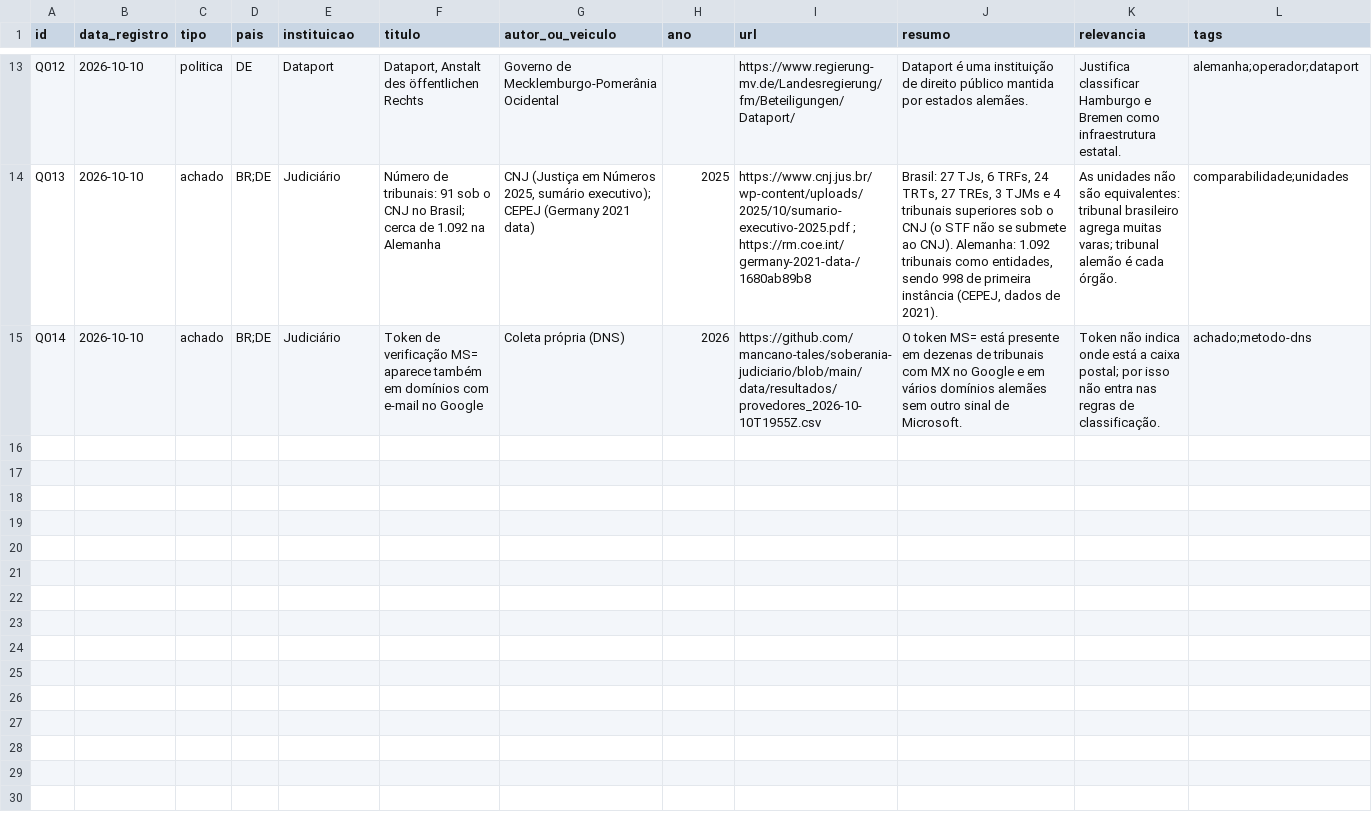
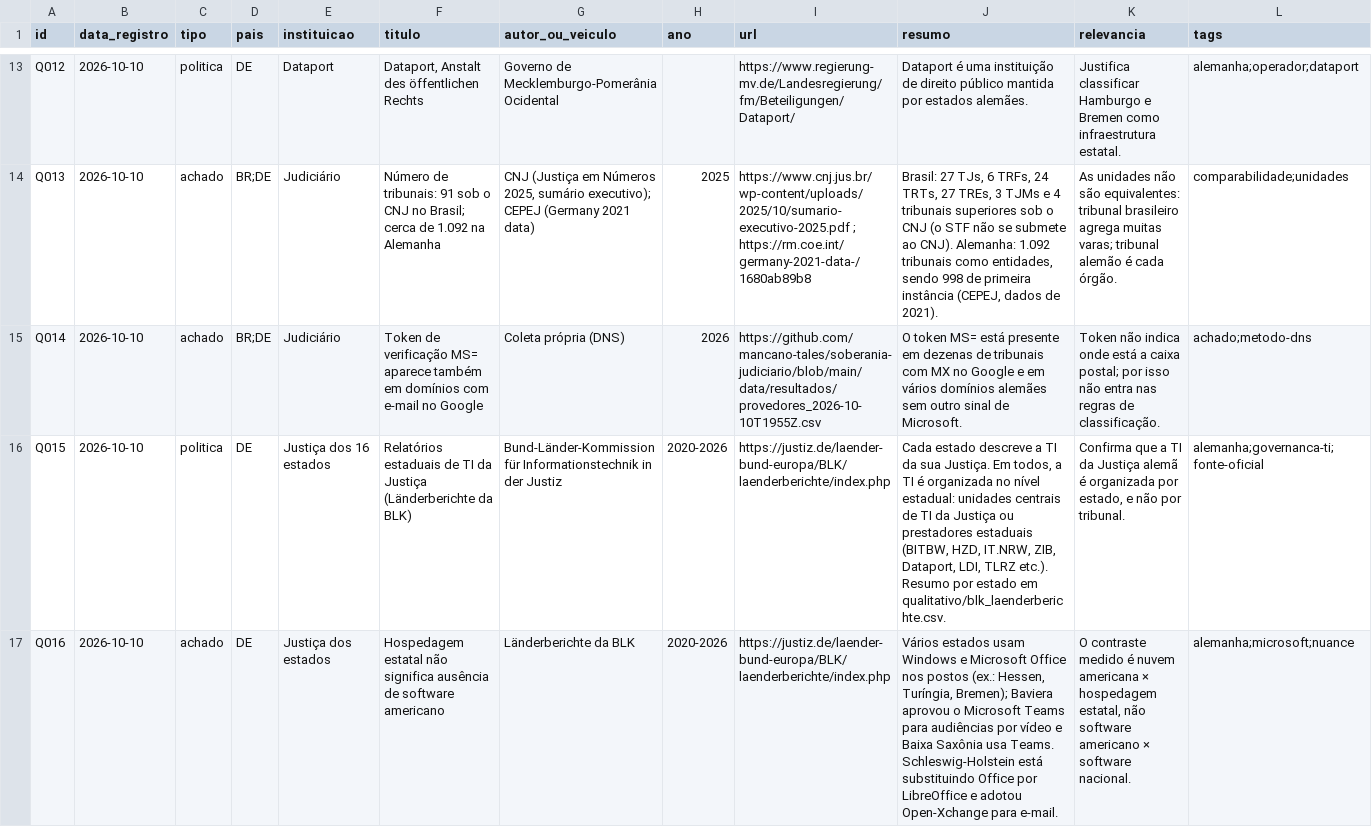
Before and after one commit to mancano-tales/soberania-judiciario, a CSV file: qualitativo/fontes.csv, drawn as a sheet; only a part is shown, gaps mark what is left out; the diff covers the shown part only; the diff names each change by its address in the sheet, - before the commit and + after, or states it on an @@ line.

```diff
--- a/qualitativo/fontes.csv
+++ b/qualitativo/fontes.csv
+row 16: Q015 | 2026-10-10 | politica | DE | Justiça dos 16 estados | Relatórios estaduais de TI da Justiça (Länderberichte da BLK) | Bund-Länder-Kommission für Informationstechnik in der Justiz | 2020-2026 | https://justiz.de/laender-bund-europa/BLK/laenderberichte/index.php | Cada estado descreve a TI da sua Justiça. Em todos, a TI é organizada no nível estadual: unidades centrais de TI da Justiça ou prestadores estaduais (BITBW, HZD, IT.NRW, ZIB, Dataport, LDI, TLRZ etc.). Resumo por estado em qualitativo/blk_laenderberichte.csv. | Confirma que a TI da Justiça alemã é organizada por estado, e não por tribunal. | alemanha;governanca-ti;fonte-oficial
+row 17: Q016 | 2026-10-10 | achado | DE | Justiça dos estados | Hospedagem estatal não significa ausência de software americano | Länderberichte da BLK | 2020-2026 | https://justiz.de/laender-bund-europa/BLK/laenderberichte/index.php | Vários estados usam Windows e Microsoft Office nos postos (ex.: Hessen, Turíngia, Bremen); Baviera aprovou o Microsoft Teams para audiências por vídeo e Baixa Saxônia usa Teams. Schleswig-Holstein está substituindo Office por LibreOffice e adotou Open-Xchange para e-mail. | O contraste medido é nuvem americana × hospedagem estatal, não software americano × software nacional. | alemanha;microsoft;nuance
```
Also changed, not shown: 1 added row and 6 edited cells elsewhere in this file, data/correcoes_manuais.csv, data/resultados/provedores_2026-10-10T1955Z.csv, 2 other files.
